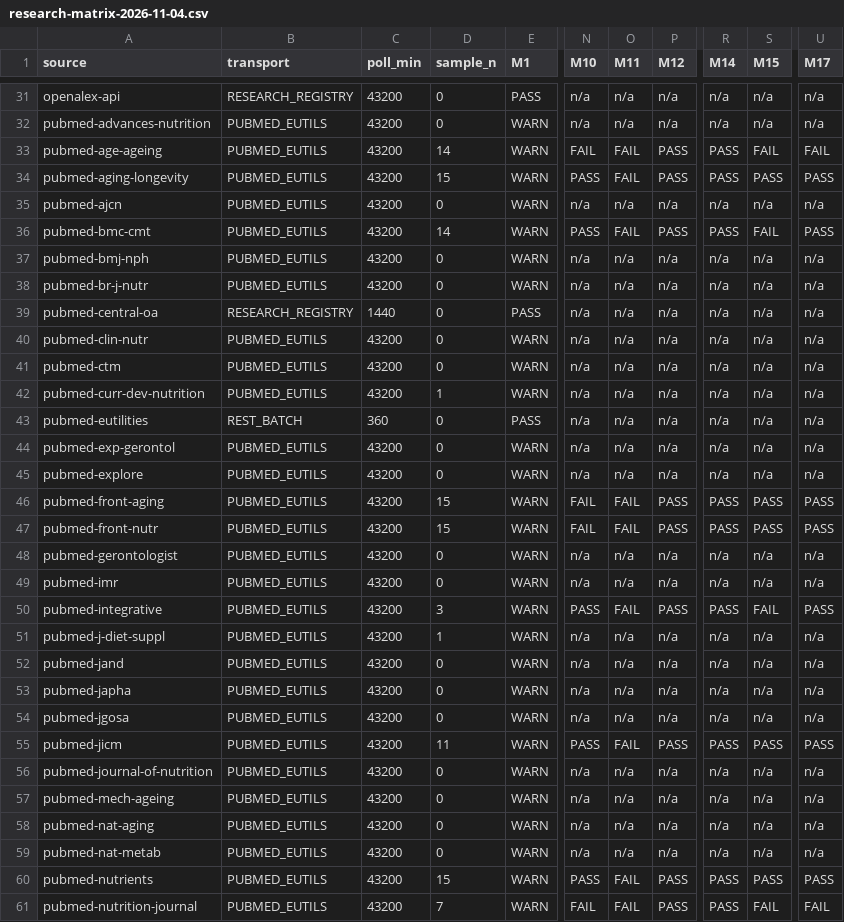
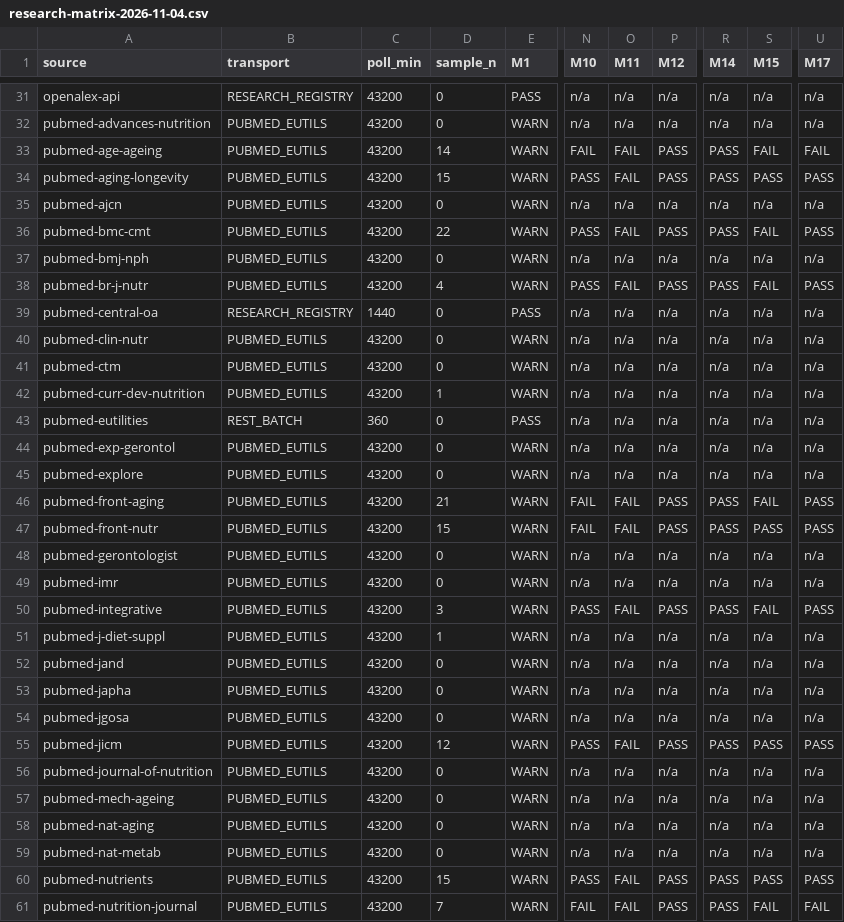
Before and after one commit to bulentahmetturan/global-content-os, a CSV file: docs/audits/research-matrix-2026-11-04.csv, drawn as a sheet; only a part is shown, gaps mark what is left out; the diff covers the shown part only; the diff names each change by its address in the sheet, - before the commit and + after, or states it on an @@ line.

```diff
--- a/docs/audits/research-matrix-2026-11-04.csv
+++ b/docs/audits/research-matrix-2026-11-04.csv
-D36 (sample_n): 14
+D36 (sample_n): 22
-D38 (sample_n): 0
+D38 (sample_n): 4
-N38 (M10): n/a
+N38 (M10): PASS
-O38 (M11): n/a
+O38 (M11): FAIL
-P38 (M12): n/a
+P38 (M12): PASS
-R38 (M14): n/a
+R38 (M14): PASS
-S38 (M15): n/a
+S38 (M15): FAIL
-U38 (M17): n/a
+U38 (M17): PASS
-D46 (sample_n): 15
+D46 (sample_n): 21
-S46 (M15): PASS
+S46 (M15): FAIL
-D55 (sample_n): 11
+D55 (sample_n): 12
```
Also changed, not shown: 39 edited cells elsewhere in this file, 3 other files.
